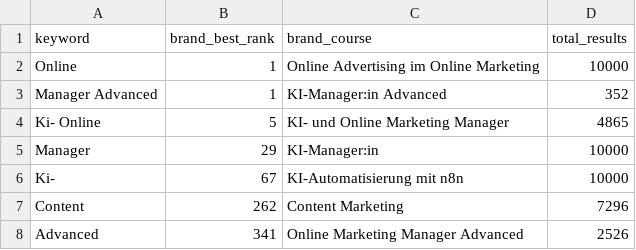
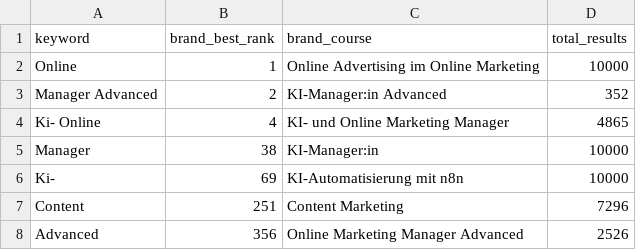
Before and after one commit to oopsrathan-create/Mein_now-crawler, a CSV file: meinnow_crawler/data/keyword_discovery.csv, drawn as a sheet.

```diff
--- a/meinnow_crawler/data/keyword_discovery.csv
+++ b/meinnow_crawler/data/keyword_discovery.csv
@@ -2,7 +2,7 @@ keyword,brand_best_rank,brand_course,total_results
 Online,1,Online Advertising im Online Marketing,10000
-Manager Advanced,1,KI-Manager:in Advanced,352
-Ki- Online,5,KI- und Online Marketing Manager,4865
-Manager,29,KI-Manager:in,10000
-Ki-,67,KI-Automatisierung mit n8n,10000
-Content,262,Content Marketing,7296
-Advanced,341,Online Marketing Manager Advanced,2526
+Manager Advanced,2,KI-Manager:in Advanced,352
+Ki- Online,4,KI- und Online Marketing Manager,4865
+Manager,38,KI-Manager:in,10000
+Ki-,69,KI-Automatisierung mit n8n,10000
+Content,251,Content Marketing,7296
+Advanced,356,Online Marketing Manager Advanced,2526
```
Also changed, not shown: meinnow_crawler/data/coverage.csv, meinnow_crawler/data/latest_competitor_share.csv, 9 other files.
